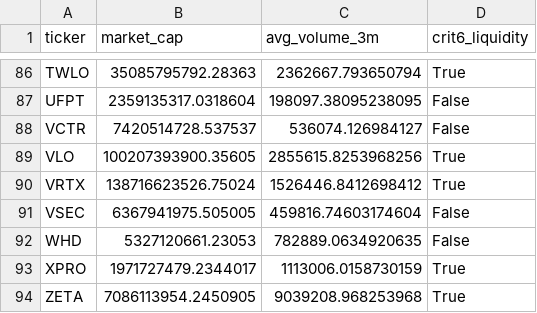
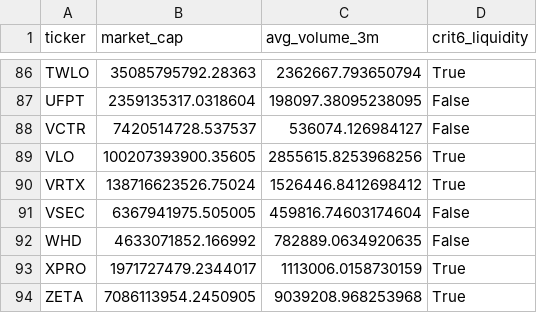
Before and after one commit to xxxtopher/MM-SW-Screener, a CSV file: output/liquidity_pass.csv, drawn as a sheet; only a part is shown, gaps mark what is left out.

```diff
--- a/output/liquidity_pass.csv
+++ b/output/liquidity_pass.csv
@@ -91,3 +91,3 @@ VRTX,138716623526.75024,1526446.8412698412,True
 VSEC,6367941975.505005,459816.74603174604,False
-WHD,5327120661.23053,782889.0634920635,False
+WHD,4633071852.166992,782889.0634920635,False
 XPRO,1971727479.2344017,1113006.0158730159,True
```
Also changed, not shown: 2 other files.
